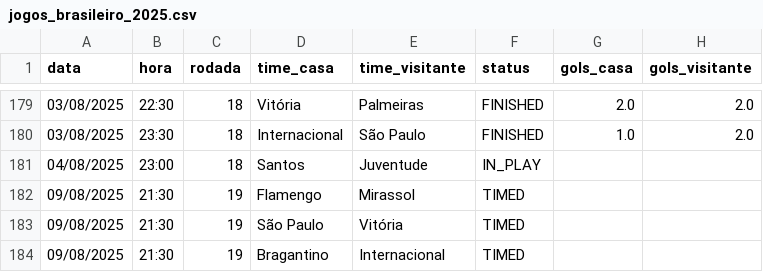
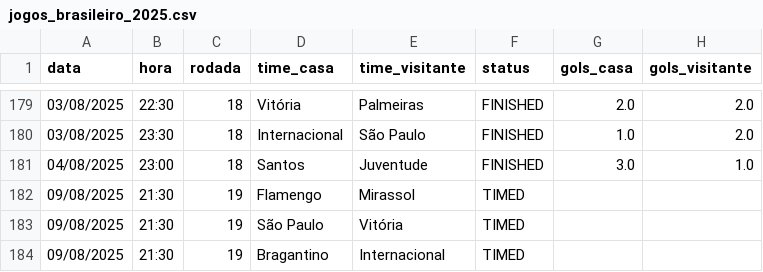
Before and after one commit to tlvzz/BR2025, a CSV file: dados/jogos_brasileiro_2025.csv, drawn as a sheet; only a part is shown, gaps mark what is left out.

```diff
--- a/dados/jogos_brasileiro_2025.csv
+++ b/dados/jogos_brasileiro_2025.csv
@@ -180,3 +180,3 @@ data,hora,rodada,time_casa,time_visitante,status,gols_casa,gols_visitante
 03/08/2025,23:30,18,Internacional,São Paulo,FINISHED,1.0,2.0
-04/08/2025,23:00,18,Santos,Juventude,IN_PLAY,,
+04/08/2025,23:00,18,Santos,Juventude,FINISHED,3.0,1.0
 09/08/2025,21:30,19,Flamengo,Mirassol,TIMED,,
```
